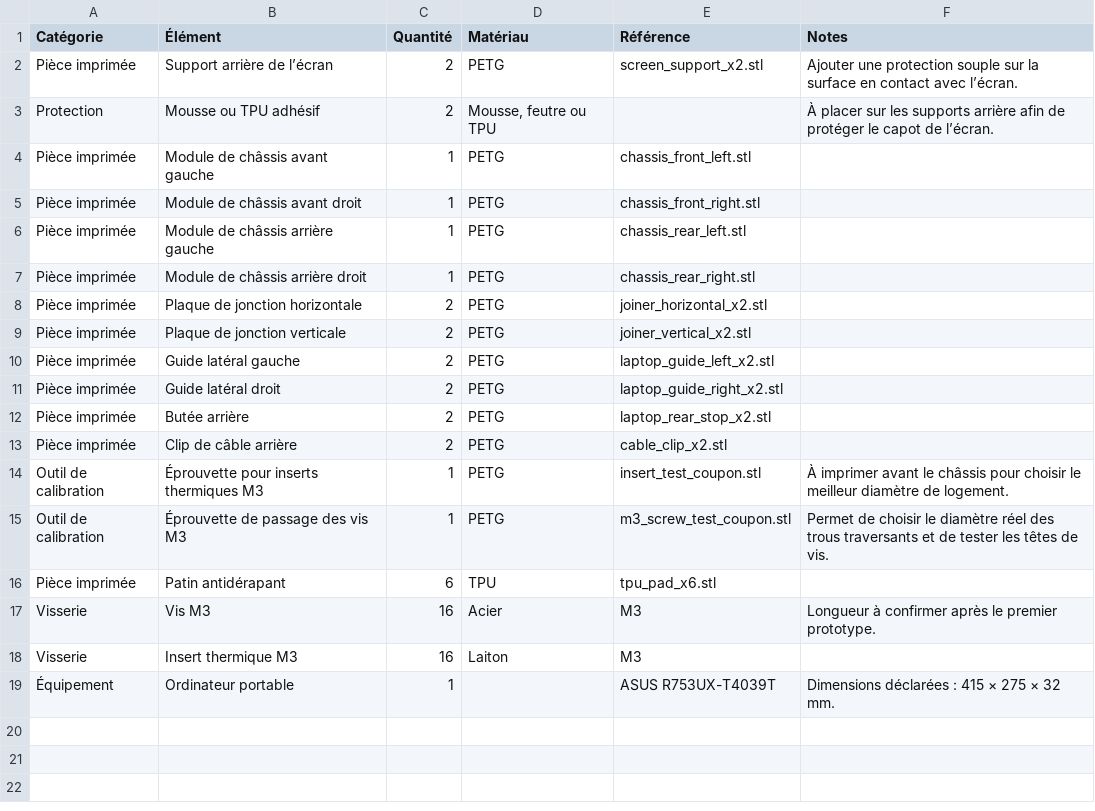
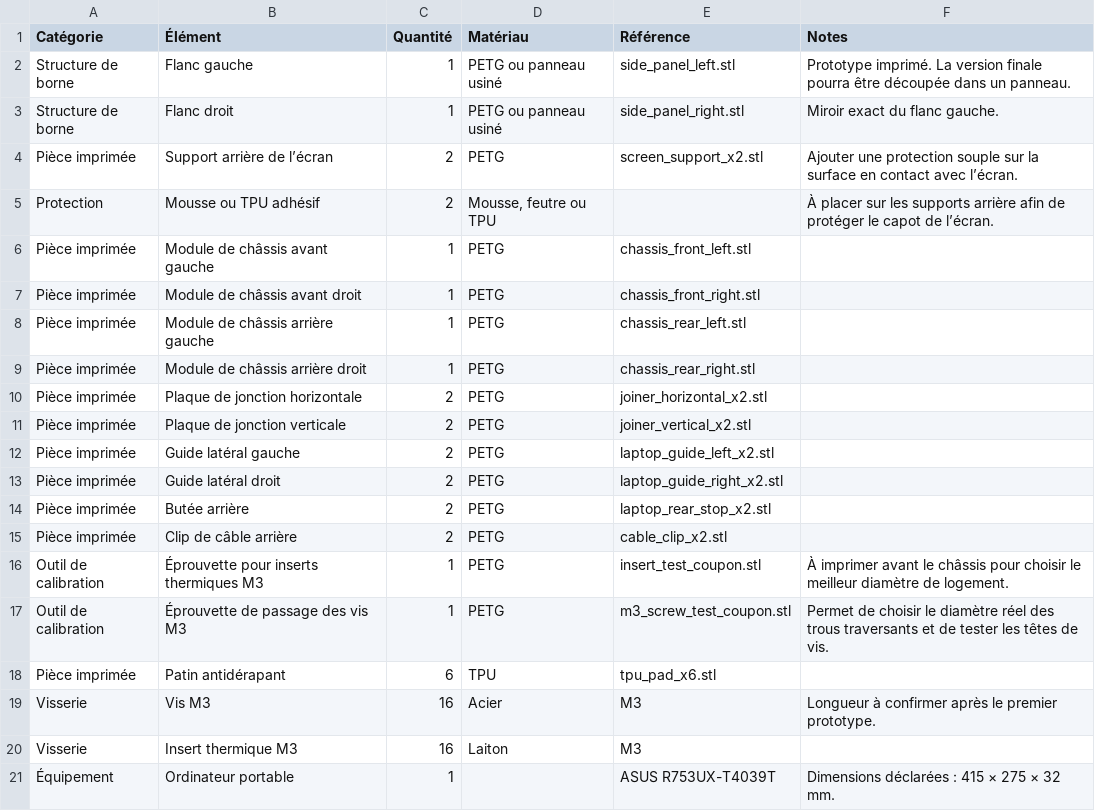
Before and after one commit to Soukhoi60/OpenDockArcade, a CSV file: output/docs/BOM.csv, drawn as a sheet.

```diff
--- a/output/docs/BOM.csv
+++ b/output/docs/BOM.csv
@@ -1,2 +1,4 @@
 Catégorie;Élément;Quantité;Matériau;Référence;Notes
+Structure de borne;Flanc gauche;1;PETG ou panneau usiné;side_panel_left.stl;Prototype imprimé. La version finale pourra être découpée dans un panneau.
+Structure de borne;Flanc droit;1;PETG ou panneau usiné;side_panel_right.stl;Miroir exact du flanc gauche.
 Pièce imprimée;Support arrière de l’écran;2;PETG;screen_support_x2.stl;Ajouter une protection souple sur la surface en contact avec l’écran.
```
Also changed, not shown: output/docs/print_list.csv, 23 other files.
